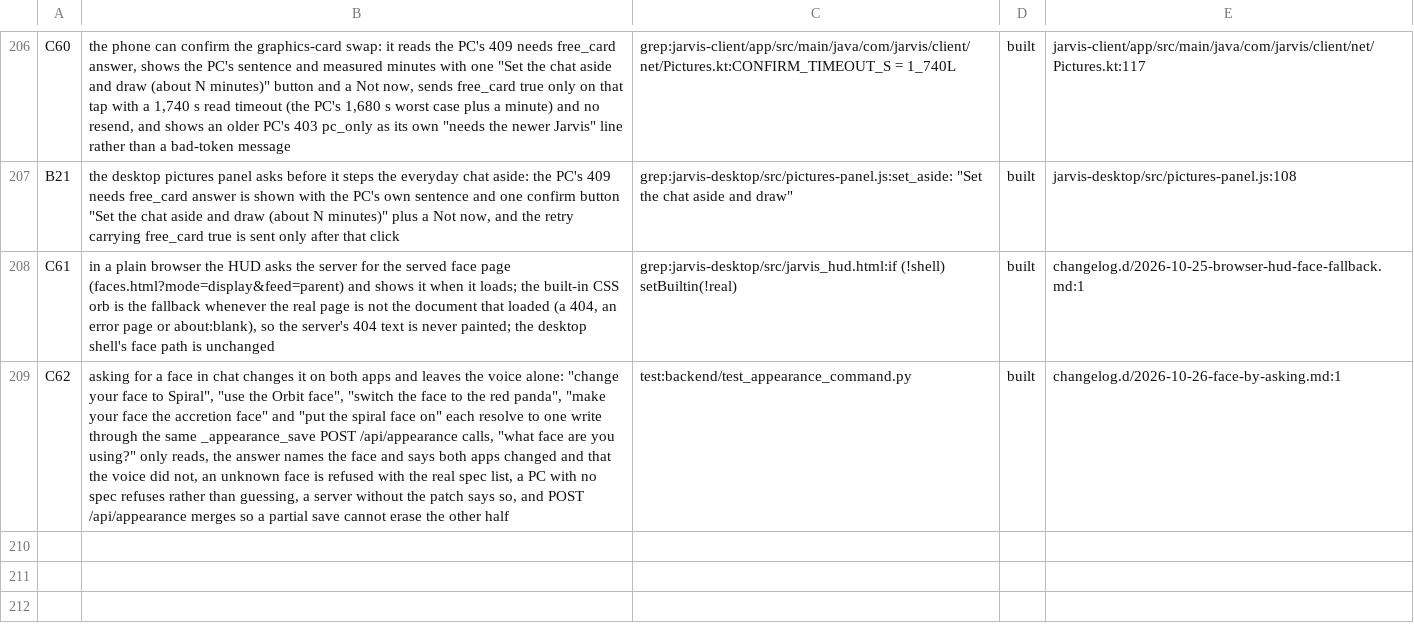
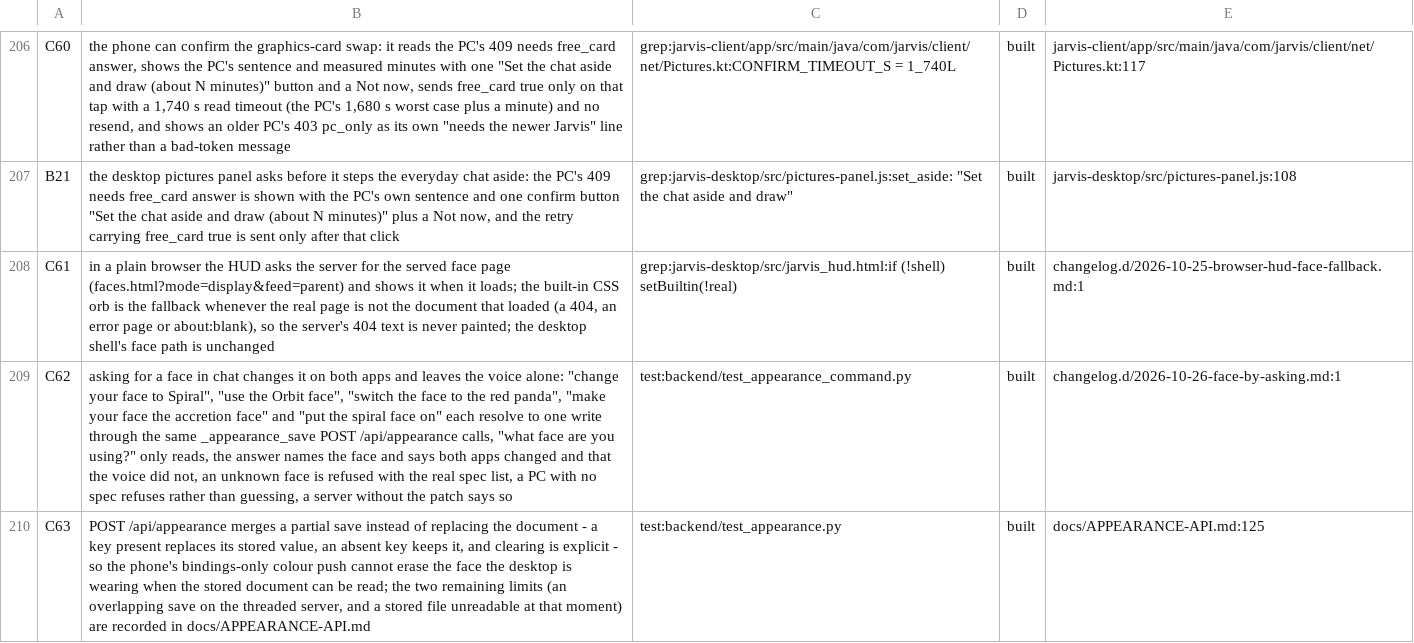
Before and after one commit to darknight11ish/Epic-Jarvis, a TSV file: docs/CLAIMS.tsv, drawn as a sheet; only a part is shown, gaps mark what is left out; the diff names each change by its address in the sheet, - before the commit and + after, or states it on an @@ line.

Commit message:
records: the merge claim has its own evidence, the label note leads current, DEF-016
C62 keeps only the asking claim its named suite proves; the merge clause moves to C63, checked by backend/test_appearance.py. label_count_note now leads with 41/2/15/70/12 and keeps the older mixes as history. DEF-016 writes the appearance merge data-loss defect and its fix into the register as closed (the .md table lists open defects only, so there is no table row).

```diff
--- a/docs/CLAIMS.tsv
+++ b/docs/CLAIMS.tsv
-B209: …patch says so, and POST /api/appearance merges so a partial save cannot erase the other half
+B209: …patch says so
+row 210: C63 | POST /api/appearance merges a partial save instead of replacing the document - a key present replaces its stored value, an absent key keeps it, and clearing is explicit - so the phone's bindings-only colour push cannot erase the face the desktop is wearing when the stored document can be read; the two remaining limits (an overlapping save on the threaded server, and a stored file unreadable at that moment) are recorded in docs/APPEARANCE-API.md | test:backend/test_appearance.py | built | docs/APPEARANCE-API.md:125
```
Also changed, not shown: 1 other file.
